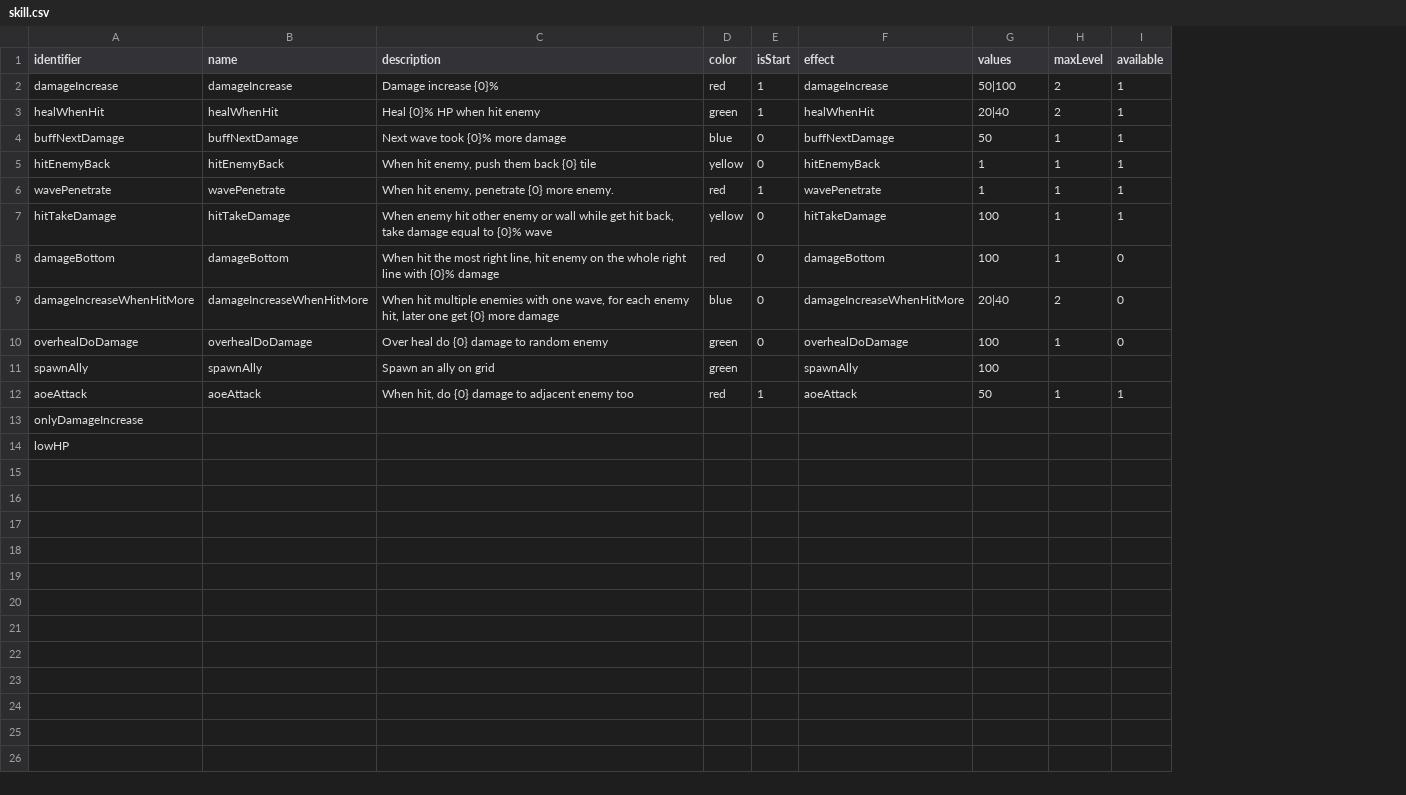
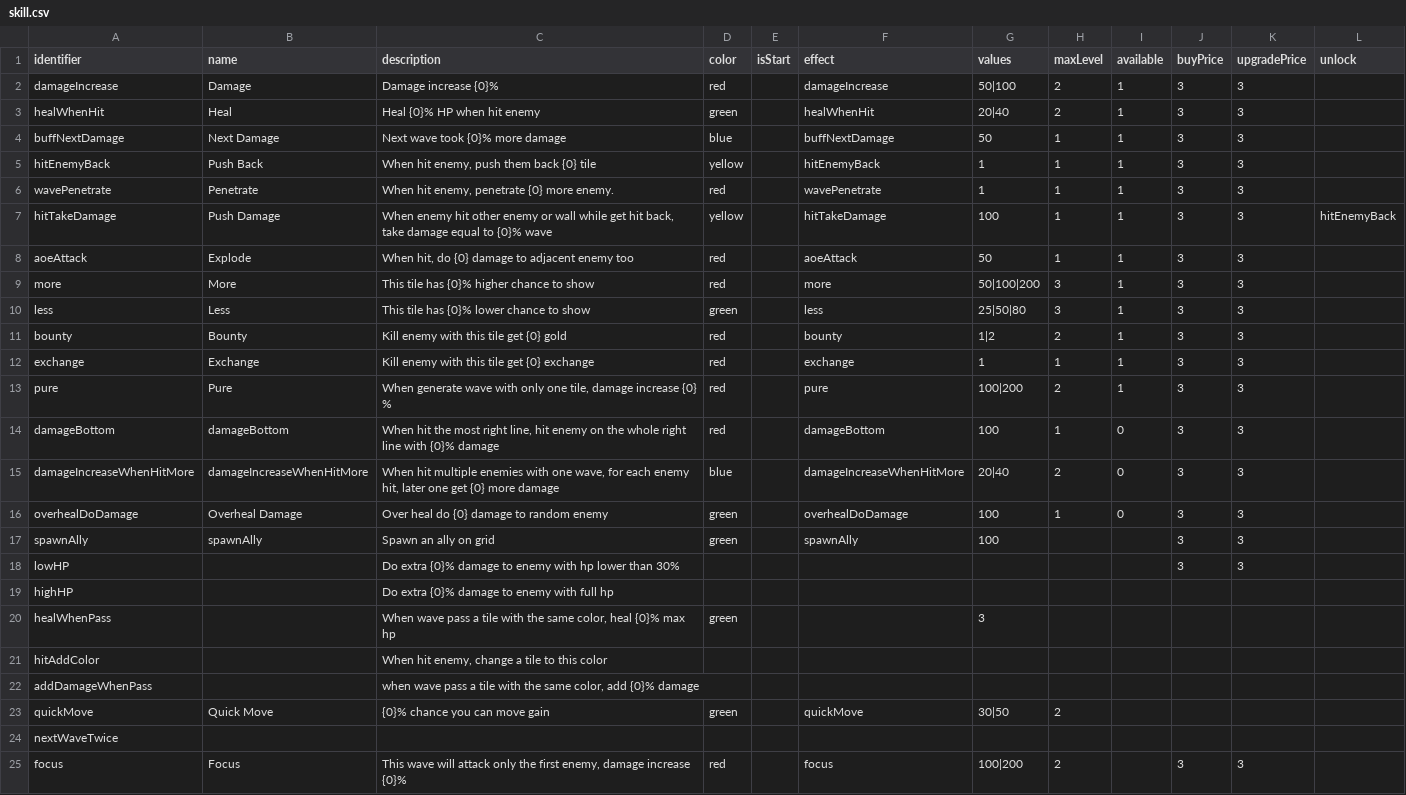
Before and after one commit to shshwdr/wave, a CSV file: Assets/Resources/csv/skill.csv, drawn as a sheet; removed rows and columns are numbered as before the commit, all else as after; the diff names each change by its address in the sheet, - before the commit and + after, or states it on an @@ line.

Commit message:
more skills

```diff
--- a/Assets/Resources/csv/skill.csv
+++ b/Assets/Resources/csv/skill.csv
+column J (buyPrice), rows 2-7: all 3; rows 14-18: all 3
+column K (upgradePrice), rows 2-7: all 3; rows 14-18: all 3
+column L (unlock), row 7: hitEnemyBack
-B2 (name): damageIncrease
+B2 (name): Damage
-E2:E3 (isStart): 1
+E2:E3 (isStart): (empty)
-B3 (name): healWhenHit
+B3 (name): Heal
-B4 (name): buffNextDamage
+B4 (name): Next Damage
-E4:E5 (isStart): 0
+E4:E5 (isStart): (empty)
-B5 (name): hitEnemyBack
+B5 (name): Push Back
-B6 (name): wavePenetrate
+B6 (name): Penetrate
-E6 (isStart): 1
+E6 (isStart): (empty)
-B7 (name): hitTakeDamage
+B7 (name): Push Damage
-E7 (isStart): 0
+E7 (isStart): (empty)
+row 8: aoeAttack | Explode | When hit, do {0} damage to adjacent enemy too | red |  | aoeAttack | 50 | 1 | 1 | 3 | 3
+row 9: more | More | This tile has {0}% higher chance to show | red |  | more | 50|100|200 | 3 | 1 | 3 | 3
+row 10: less | Less | This tile has {0}% lower chance to show | green |  | less | 25|50|80 | 3 | 1 | 3 | 3
+row 11: bounty | Bounty | Kill enemy with this tile get {0} gold | red |  | bounty | 1|2 | 2 | 1 | 3 | 3
+row 12: exchange | Exchange | Kill enemy with this tile get {0} exchange | red |  | exchange | 1 | 1 | 1 | 3 | 3
+row 13: pure | Pure | When generate wave with only one tile, damage increase {0} % | red |  | pure | 100|200 | 2 | 1 | 3 | 3
-E14:E16 (isStart): 0
+E14:E16 (isStart): (empty)
-B16 (name): overhealDoDamage
+B16 (name): Overheal Damage
-row 12: aoeAttack | aoeAttack | When hit, do {0} damage to adjacent enemy too | red | 1 | aoeAttack | 50 | 1 | 1
-row 13: onlyDamageIncrease
-C18 (description): (empty)
+C18 (description): Do extra {0}% damage to enemy with hp lower than 30%
+row 19: highHP |  | Do extra {0}% damage to enemy with full hp
+row 20: healWhenPass |  | When wave pass a tile with the same color, heal {0}% max hp | green |  |  | 3
+row 21: hitAddColor |  | When hit enemy, change a tile to this color
+row 22: addDamageWhenPass |  | when wave pass a tile with the same color, add {0}% damage
+row 23: quickMove | Quick Move | {0}% chance you can move gain | green |  | quickMove | 30|50 | 2
+row 24: nextWaveTwice
+row 25: focus | Focus | This wave will attack only the first enemy, damage increase {0}% | red |  | focus | 100|200 | 2 |  | 3 | 3
```
Also changed, not shown: Assets/Resources/csv/enemy.csv, Assets/Resources/csv/level.csv, 19 other files.
